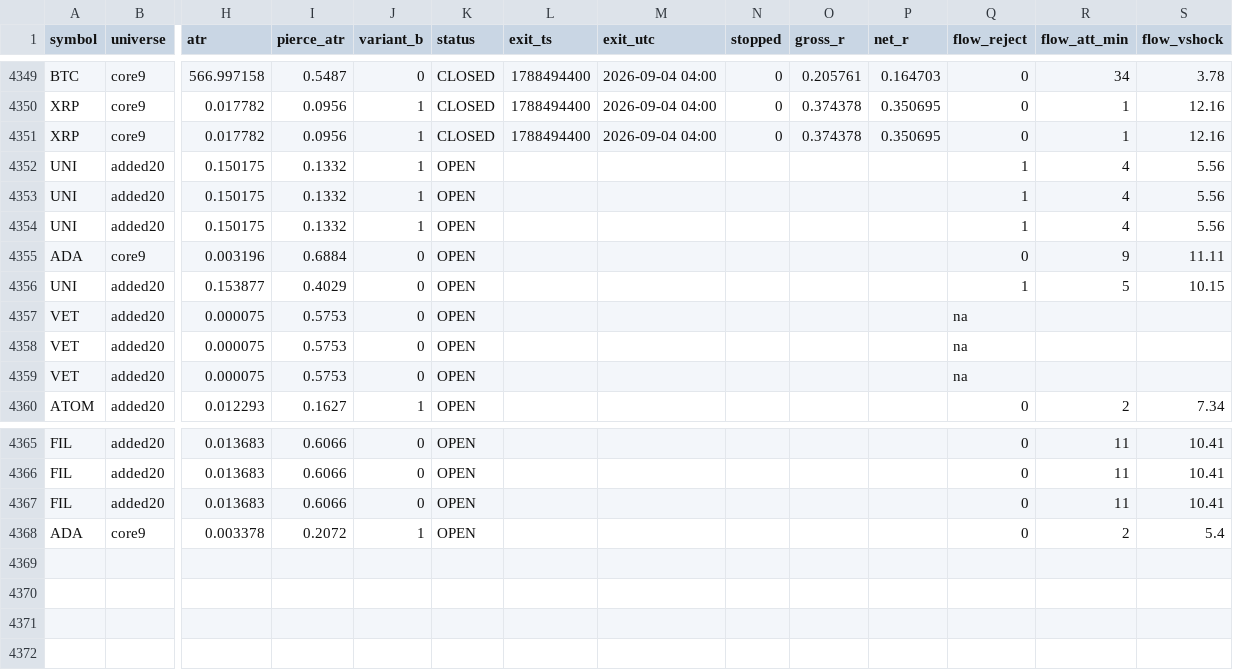
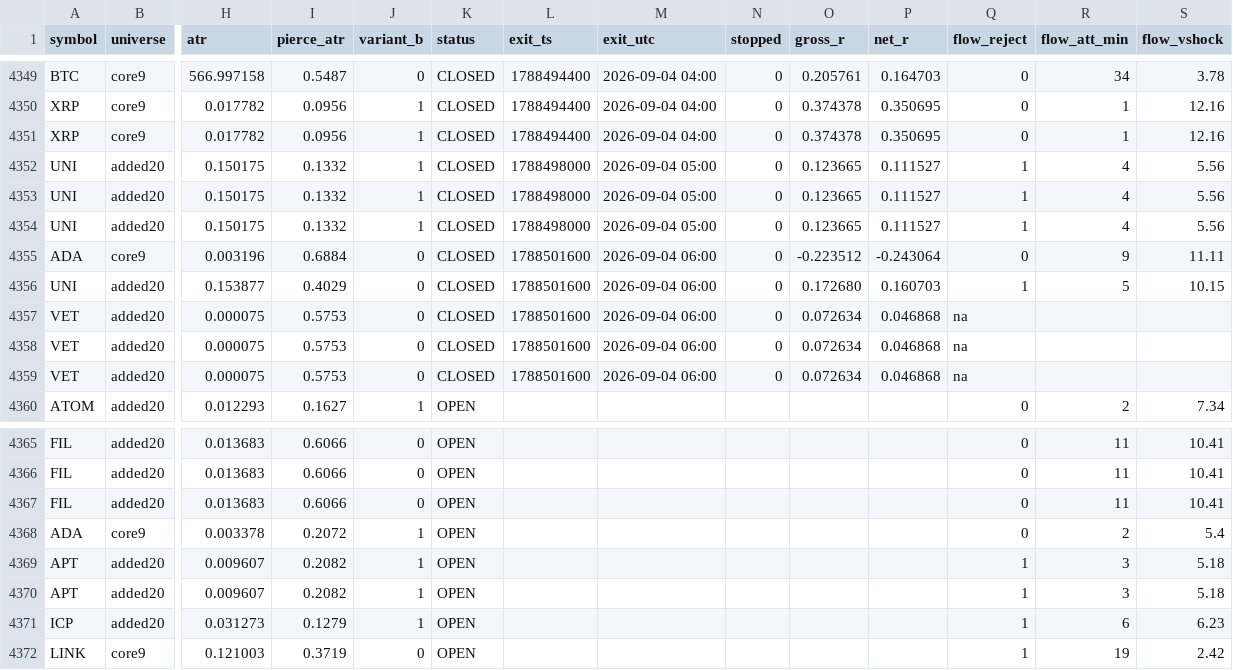
Before and after one commit to rfobelieve-crypto/rfobot, a CSV file: research/results/sweep_shadow_log.csv, drawn as a sheet; only a part is shown, gaps mark what is left out; rows hold the shown columns only; the diff names each change by its address in the sheet, - before the commit and + after, or states it on an @@ line.

```diff
--- a/research/results/sweep_shadow_log.csv
+++ b/research/results/sweep_shadow_log.csv
-K4352:K4359 (status): OPEN
+K4352:K4359 (status): CLOSED
-L4352:L4354 (exit_ts): (empty)
+L4352:L4354 (exit_ts): 1788498000
-M4352:M4354 (exit_utc): (empty)
+M4352:M4354 (exit_utc): 2026-09-04 05:00
-N4352:N4359 (stopped): (empty)
+N4352:N4359 (stopped): 0
-O4352:O4354 (gross_r): (empty)
+O4352:O4354 (gross_r): 0.123665
-P4352:P4354 (net_r): (empty)
+P4352:P4354 (net_r): 0.111527
-L4355:L4359 (exit_ts): (empty)
+L4355:L4359 (exit_ts): 1788501600
-M4355:M4359 (exit_utc): (empty)
+M4355:M4359 (exit_utc): 2026-09-04 06:00
-O4355 (gross_r): (empty)
+O4355 (gross_r): -0.223512
-P4355 (net_r): (empty)
+P4355 (net_r): -0.243064
-O4356 (gross_r): (empty)
+O4356 (gross_r): 0.172680
-P4356 (net_r): (empty)
+P4356 (net_r): 0.160703
-O4357:O4359 (gross_r): (empty)
+O4357:O4359 (gross_r): 0.072634
-P4357:P4359 (net_r): (empty)
+P4357:P4359 (net_r): 0.046868
+row 4369: APT | added20 | 0.009607 | 0.2082 | 1 | OPEN |  |  |  |  |  | 1 | 3 | 5.18
+row 4370: APT | added20 | 0.009607 | 0.2082 | 1 | OPEN |  |  |  |  |  | 1 | 3 | 5.18
+row 4371: ICP | added20 | 0.031273 | 0.1279 | 1 | OPEN |  |  |  |  |  | 1 | 6 | 6.23
+row 4372: LINK | core9 | 0.121003 | 0.3719 | 0 | OPEN |  |  |  |  |  | 1 | 19 | 2.42
```
Also changed, not shown: 5 other files.
